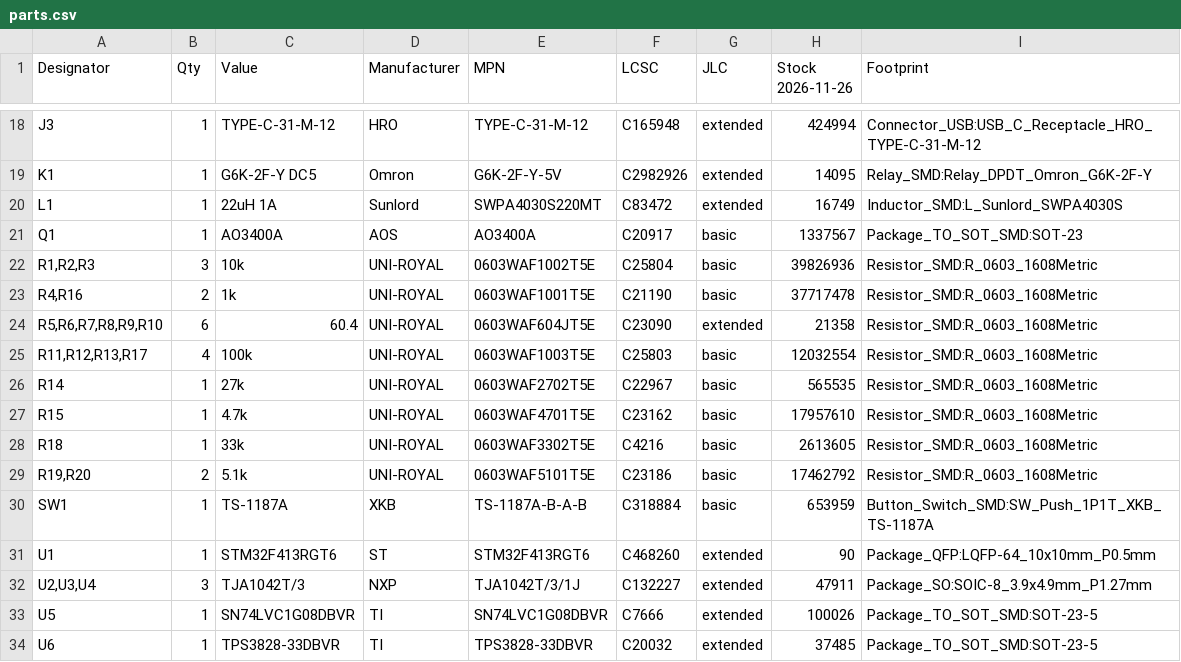
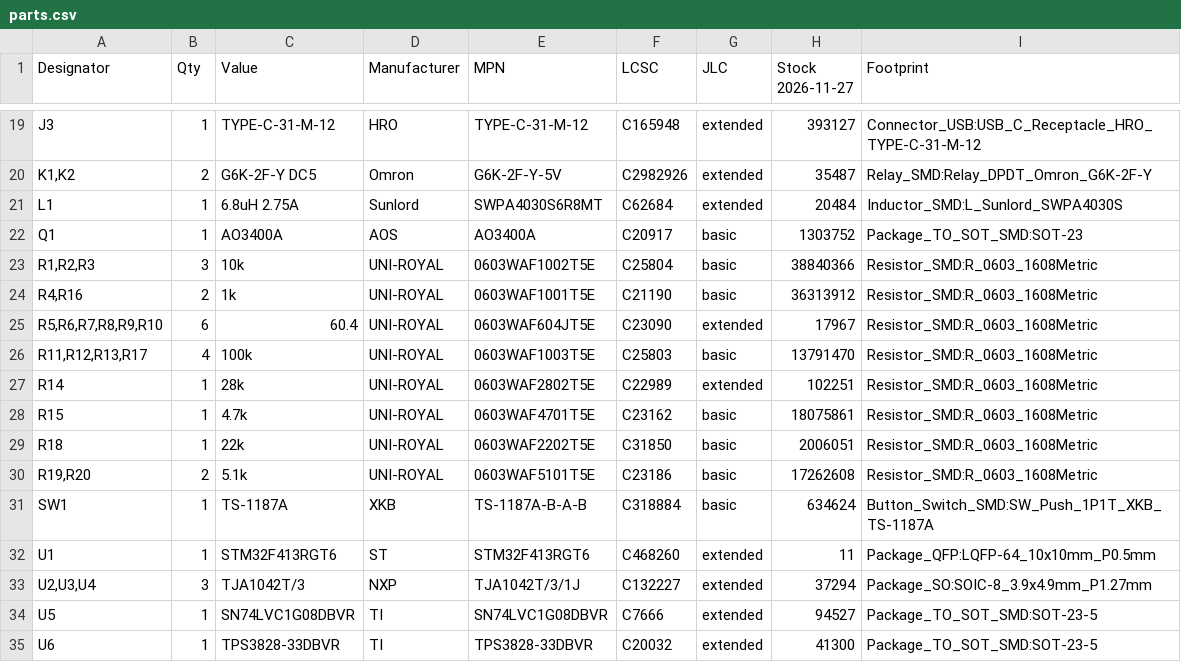
Before and after one commit to siigna/leaf-gw, a CSV file: hardware/board/out/parts.csv, drawn as a sheet; only a part is shown, gaps mark what is left out; addresses are those after the commit; the diff covers the shown part only; the diff names each change by its address in the sheet, - before the commit and + after, or states it on an @@ line.

```diff
--- a/hardware/board/out/parts.csv
+++ b/hardware/board/out/parts.csv
-H1: Stock 2026-11-26
+H1: Stock 2026-11-27
-H19 (Stock 2026-11-27): 424994
+H19 (Stock 2026-11-27): 393127
-A20 (Designator): K1
+A20 (Designator): K1,K2
-B20 (Qty): 1
+B20 (Qty): 2
-H20 (Stock 2026-11-27): 14095
+H20 (Stock 2026-11-27): 35487
-C21 (Value): 22uH 1A
+C21 (Value): 6.8uH 2.75A
-E21 (MPN): SWPA4030S220MT
+E21 (MPN): SWPA4030S6R8MT
-F21 (LCSC): C83472
+F21 (LCSC): C62684
-H21 (Stock 2026-11-27): 16749
+H21 (Stock 2026-11-27): 20484
-H22 (Stock 2026-11-27): 1337567
+H22 (Stock 2026-11-27): 1303752
-H23 (Stock 2026-11-27): 39826936
+H23 (Stock 2026-11-27): 38840366
-H24 (Stock 2026-11-27): 37717478
+H24 (Stock 2026-11-27): 36313912
-H25 (Stock 2026-11-27): 21358
+H25 (Stock 2026-11-27): 17967
-H26 (Stock 2026-11-27): 12032554
+H26 (Stock 2026-11-27): 13791470
-C27 (Value): 27k
+C27 (Value): 28k
-E27 (MPN): 0603WAF2702T5E
+E27 (MPN): 0603WAF2802T5E
-F27 (LCSC): C22967
+F27 (LCSC): C22989
-G27 (JLC): basic
+G27 (JLC): extended
-H27 (Stock 2026-11-27): 565535
+H27 (Stock 2026-11-27): 102251
-H28 (Stock 2026-11-27): 17957610
+H28 (Stock 2026-11-27): 18075861
-C29 (Value): 33k
+C29 (Value): 22k
-E29 (MPN): 0603WAF3302T5E
+E29 (MPN): 0603WAF2202T5E
-F29 (LCSC): C4216
+F29 (LCSC): C31850
-H29 (Stock 2026-11-27): 2613605
+H29 (Stock 2026-11-27): 2006051
-H30 (Stock 2026-11-27): 17462792
+H30 (Stock 2026-11-27): 17262608
-H31 (Stock 2026-11-27): 653959
+H31 (Stock 2026-11-27): 634624
-H32 (Stock 2026-11-27): 90
+H32 (Stock 2026-11-27): 11
-H33 (Stock 2026-11-27): 47911
+H33 (Stock 2026-11-27): 37294
-H34 (Stock 2026-11-27): 100026
+H34 (Stock 2026-11-27): 94527
-H35 (Stock 2026-11-27): 37485
+H35 (Stock 2026-11-27): 41300
```
Also changed, not shown: 1 added row and 43 edited cells elsewhere in this file, hardware/board/out/bom_jlcpcb.csv, hardware/board/out/no_connects.csv, 11 other files.
